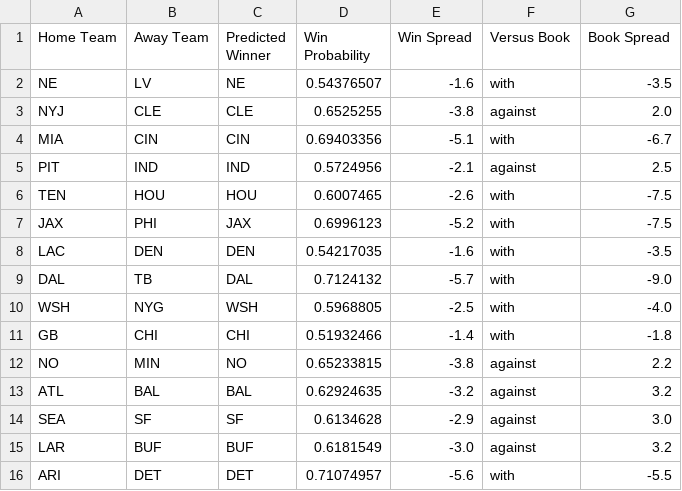
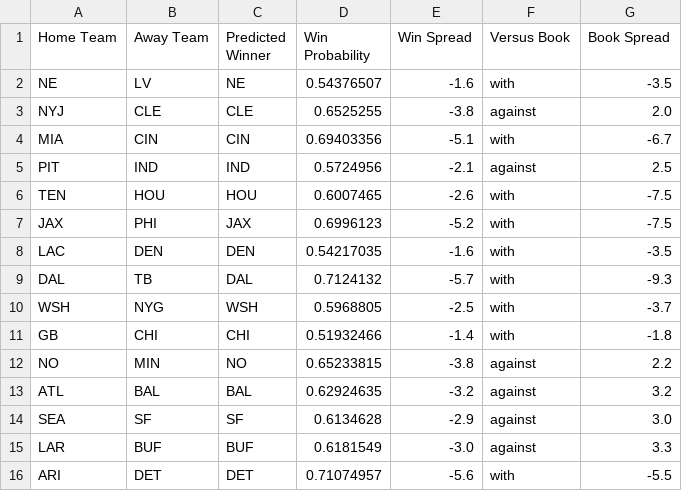
Before and after one commit to hodges623/nfl-prediction-model-site, a CSV file: data/nfl_predict_outcome2026w5p0.csv, drawn as a sheet.

Commit message:
Add/Update predictions for season 2026, week 5, postseason 0

```diff
--- a/data/nfl_predict_outcome2026w5p0.csv
+++ b/data/nfl_predict_outcome2026w5p0.csv
@@ -8,4 +8,4 @@ JAX,PHI,JAX,0.6996123,-5.2,with,-7.5
 LAC,DEN,DEN,0.54217035,-1.6,with,-3.5
-DAL,TB,DAL,0.7124132,-5.7,with,-9.0
-WSH,NYG,WSH,0.5968805,-2.5,with,-4.0
+DAL,TB,DAL,0.7124132,-5.7,with,-9.3
+WSH,NYG,WSH,0.5968805,-2.5,with,-3.7
 GB,CHI,CHI,0.51932466,-1.4,with,-1.8
@@ -14,3 +14,3 @@ ATL,BAL,BAL,0.62924635,-3.2,against,3.2
 SEA,SF,SF,0.6134628,-2.9,against,3.0
-LAR,BUF,BUF,0.6181549,-3.0,against,3.2
+LAR,BUF,BUF,0.6181549,-3.0,against,3.3
 ARI,DET,DET,0.71074957,-5.6,with,-5.5
```
Also changed, not shown: 1 other file.
